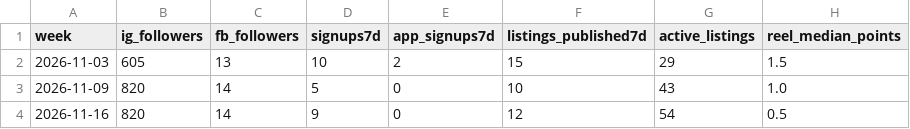
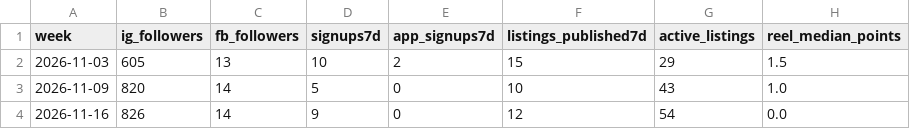
Before and after one commit to AIE-Solutions/yardswaps-media, a CSV file: metrics/history.csv, drawn as a sheet.

```diff
--- a/metrics/history.csv
+++ b/metrics/history.csv
@@ -3,2 +3,2 @@ week,ig_followers,fb_followers,signups7d,app_signups7d,listings_published7d,acti
 2026-11-09,820,14,5,0,10,43,1.0
-2026-11-16,820,14,9,0,12,54,0.5
+2026-11-16,826,14,9,0,12,54,0.0
```
Also changed, not shown: 4 other files.
